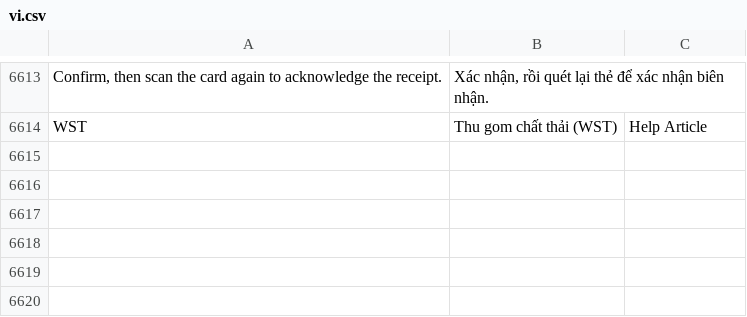
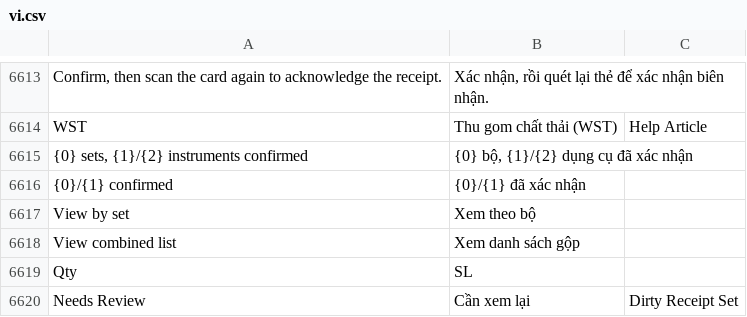
Before and after one commit to mvl26/tracecore, a CSV file: tracecore/translations/vi.csv, drawn as a sheet; only a part is shown, gaps mark what is left out; the diff names each change by its address in the sheet, - before the commit and + after, or states it on an @@ line.

```diff
--- a/tracecore/translations/vi.csv
+++ b/tracecore/translations/vi.csv
+row 6615: {0} sets, {1}/{2} instruments confirmed | {0} bộ, {1}/{2} dụng cụ đã xác nhận
+row 6616: {0}/{1} confirmed | {0}/{1} đã xác nhận
+row 6617: View by set | Xem theo bộ
+row 6618: View combined list | Xem danh sách gộp
+row 6619: Qty | SL
+row 6620: Needs Review | Cần xem lại | Dirty Receipt Set
```
Also changed, not shown: 2 other files.
